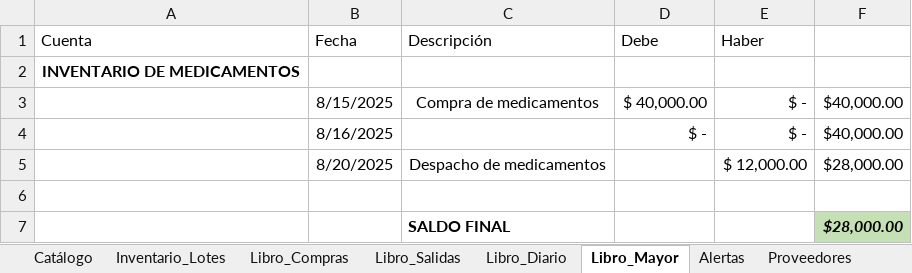
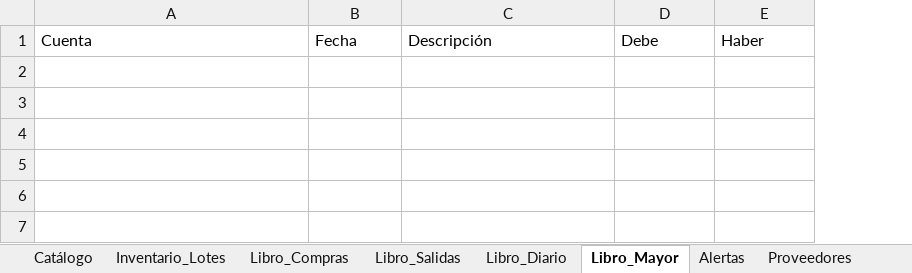
Before and after one commit to EliezerFernandoHernandezDiaz/SistemaContableMinsal, an Excel workbook: data/inventario_minsalBaseOriginal.xlsx, sheet Libro_Mayor, drawn as a sheet; values as stored, in another font and other column widths than the file's, no borders; the diff names each change by its address in the sheet, - before the commit and + after, or states it on an @@ line.

```diff
--- a/data/inventario_minsalBaseOriginal.xlsx (sheet Libro_Mayor)
+++ b/data/inventario_minsalBaseOriginal.xlsx (sheet Libro_Mayor)
-column F, empty
-row 2: INVENTARIO DE MEDICAMENTOS
-row 3:  | 8/15/2025 | Compra de medicamentos | $ 40,000.00 | $ - | $40,000.00
-row 4:  | 8/16/2025 |  | $ - | $ - | $40,000.00
-row 5:  | 8/20/2025 | Despacho de medicamentos |  | $ 12,000.00 | $28,000.00
-row 6: (empty)
-row 7:  |  | SALDO FINAL |  |  | $28,000.00
```
Also changed, not shown: sheet Libro_Diario, sheet Libro_Compras, sheet Catálogo, sheet Libro_Salidas, sheet Alertas, sheet Inventario_Lotes, 2 other files.
